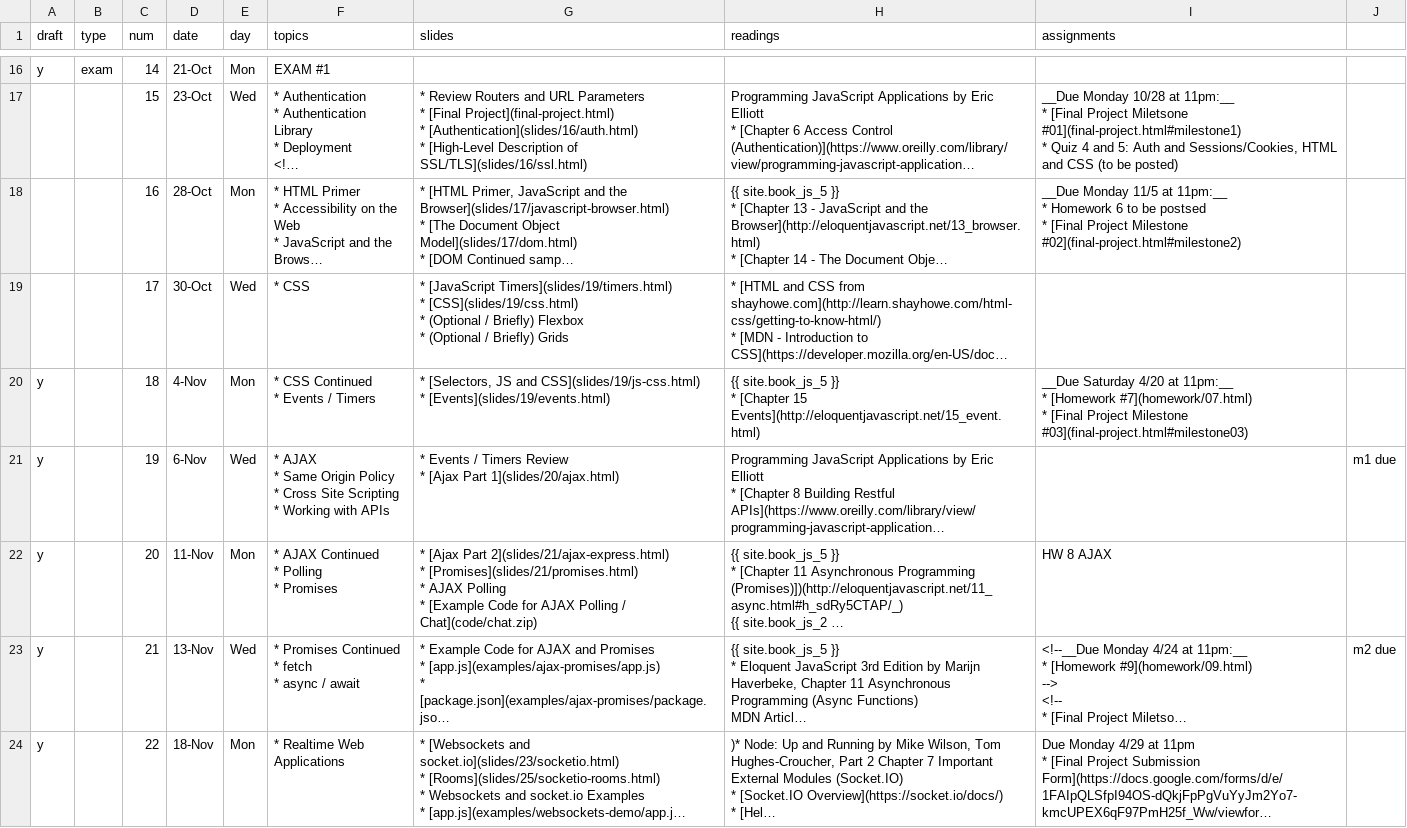
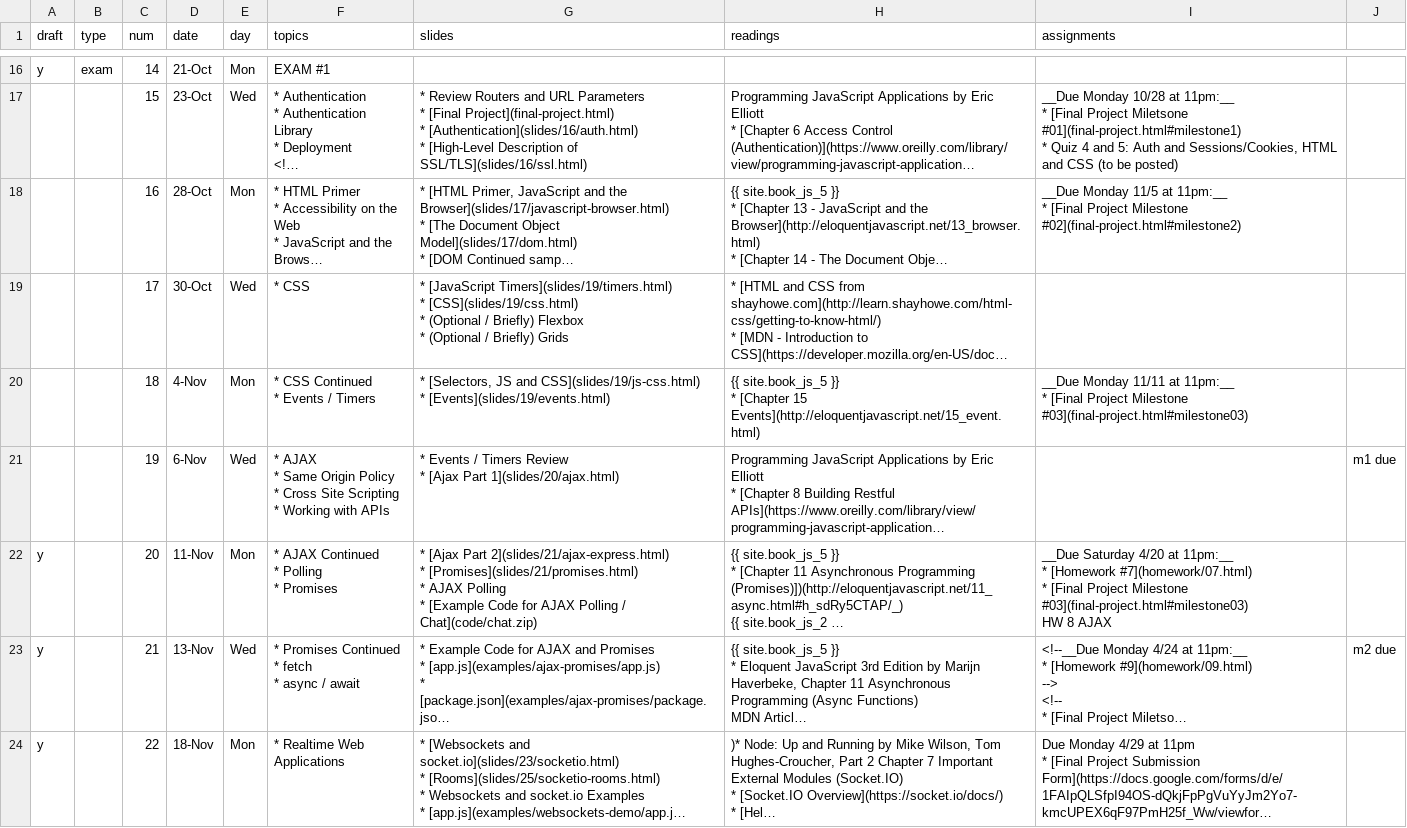
Before and after one commit to foureyes/csci-ua.0480-fall2019-001, a CSV file: _data/schedule.csv, drawn as a sheet; only a part is shown, gaps mark what is left out; long unchanged cells end in …; ↵ is a line break in a cell; the diff names each change by its address in the sheet, - before the commit and + after, or states it on an @@ line.

Commit message:
fix up final project milestone

```diff
--- a/_data/schedule.csv
+++ b/_data/schedule.csv
-I18 (assignments): …11pm:__ ↵ * Homework 6 to be postsed ↵ * [Final Project…
+I18 (assignments): …11pm:__ ↵ * [Final Project…
-A20:A21 (draft): y
+A20:A21 (draft): (empty)
-I20 (assignments): __Due Saturday 4/20 at 11pm:__ ↵ * [Homework #7](homework/07.html) ↵ * [Final…
+I20 (assignments): __Due Monday 11/11 at 11pm:__ ↵ * [Final…
-I22 (assignments): HW 8…
+I22 (assignments): __Due Saturday 4/20 at 11pm:__ ↵ * [Homework #7](homework/07.html) ↵ * [Final Project Milestone #03](final-project.html#milestone03) ↵ HW 8…
```
Also changed, not shown: 2 other files.
